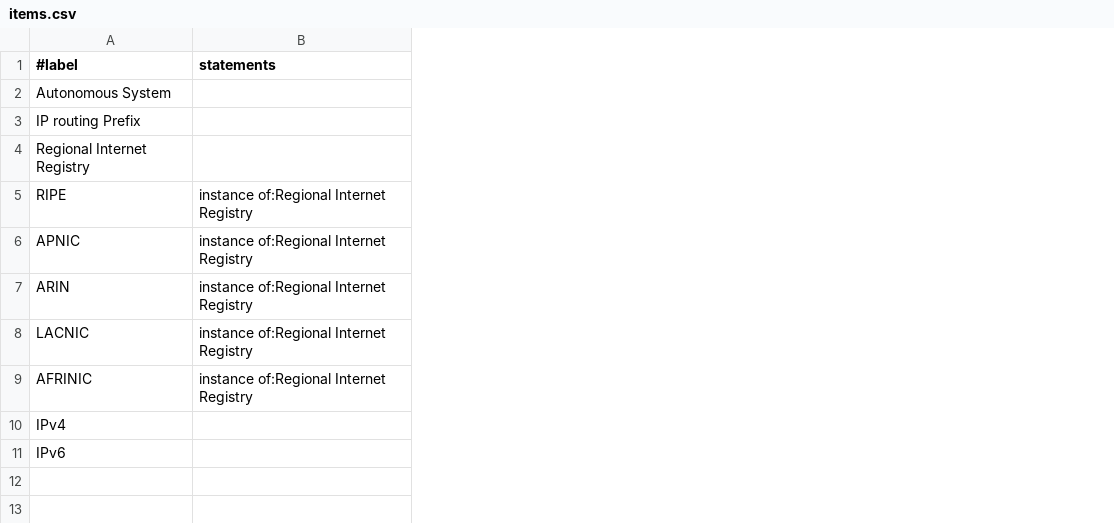
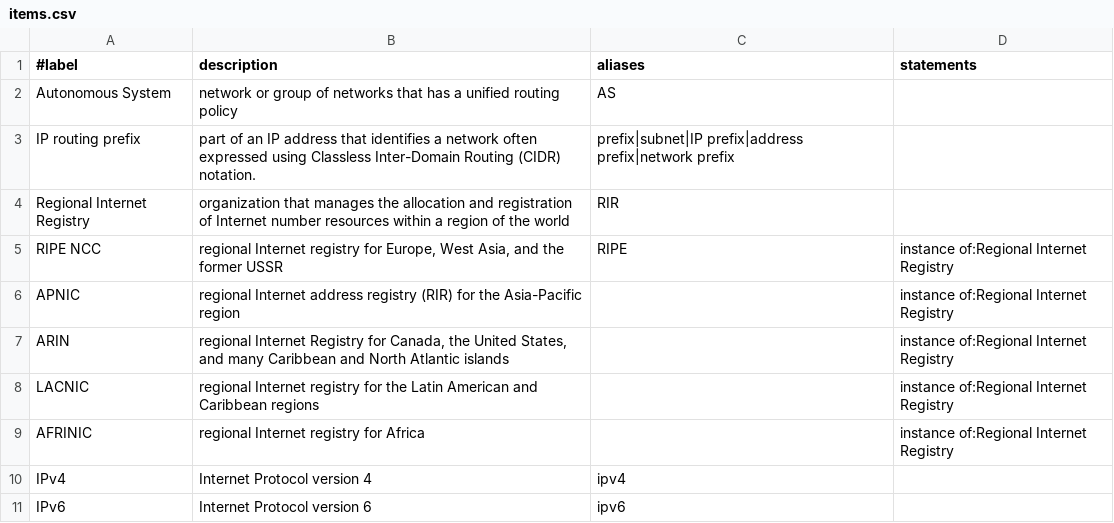
Before and after one commit to InternetHealthReport/internet-yellow-pages, a CSV file: basic/items.csv, drawn as a sheet; the diff names each change by its address in the sheet, - before the commit and + after, or states it on an @@ line.

Commit message:
Add description and aliases in the basic csv files

```diff
--- a/basic/items.csv
+++ b/basic/items.csv
+column B (description), rows 2-11: network or group of networks that has a unified routing policy | part of an IP address that identifies a network often expressed using Classless Inter-Domain Routing (CIDR) notation. | organization that manages the allocation and registration of Internet number resources within a region of the world | regional Internet registry for Europe, West Asia, and the former USSR | regional Internet address registry (RIR) for the Asia-Pacific region | regional Internet Registry for Canada, the United States, and many Caribbean and North Atlantic islands | regional Internet registry for the Latin American and Caribbean regions | regional Internet registry for Africa | Internet Protocol version 4 | Internet Protocol version 6
+column C (aliases), rows 2-11: AS | prefix|subnet|IP prefix|address prefix|network prefix | RIR | RIPE |  |  |  |  | ipv4 | ipv6
-A3 (#label): IP routing Prefix
+A3 (#label): IP routing prefix
-A5 (#label): RIPE
+A5 (#label): RIPE NCC
```
Also changed, not shown: basic/properties.csv, 1 other file.
